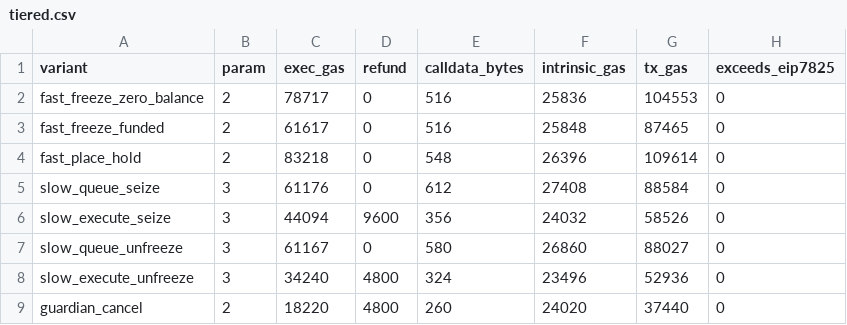
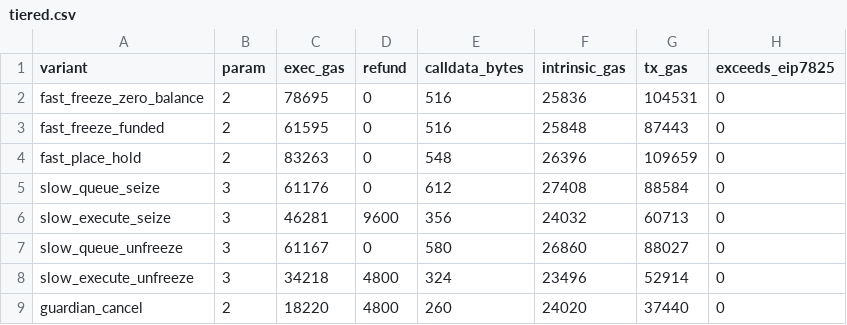
Before and after one commit to AATF-DEV/stablecoin-compliance-controls_bak, a CSV file: results/tiered.csv, drawn as a sheet.

```diff
--- a/results/tiered.csv
+++ b/results/tiered.csv
@@ -1,9 +1,9 @@
 variant,param,exec_gas,refund,calldata_bytes,intrinsic_gas,tx_gas,exceeds_eip7825
-fast_freeze_zero_balance,2,78717,0,516,25836,104553,0
-fast_freeze_funded,2,61617,0,516,25848,87465,0
-fast_place_hold,2,83218,0,548,26396,109614,0
+fast_freeze_zero_balance,2,78695,0,516,25836,104531,0
+fast_freeze_funded,2,61595,0,516,25848,87443,0
+fast_place_hold,2,83263,0,548,26396,109659,0
 slow_queue_seize,3,61176,0,612,27408,88584,0
-slow_execute_seize,3,44094,9600,356,24032,58526,0
+slow_execute_seize,3,46281,9600,356,24032,60713,0
 slow_queue_unfreeze,3,61167,0,580,26860,88027,0
-slow_execute_unfreeze,3,34240,4800,324,23496,52936,0
+slow_execute_unfreeze,3,34218,4800,324,23496,52914,0
 guardian_cancel,2,18220,4800,260,24020,37440,0
```
Also changed, not shown: results/bridge.csv, results/lifecycle.csv, 17 other files.
